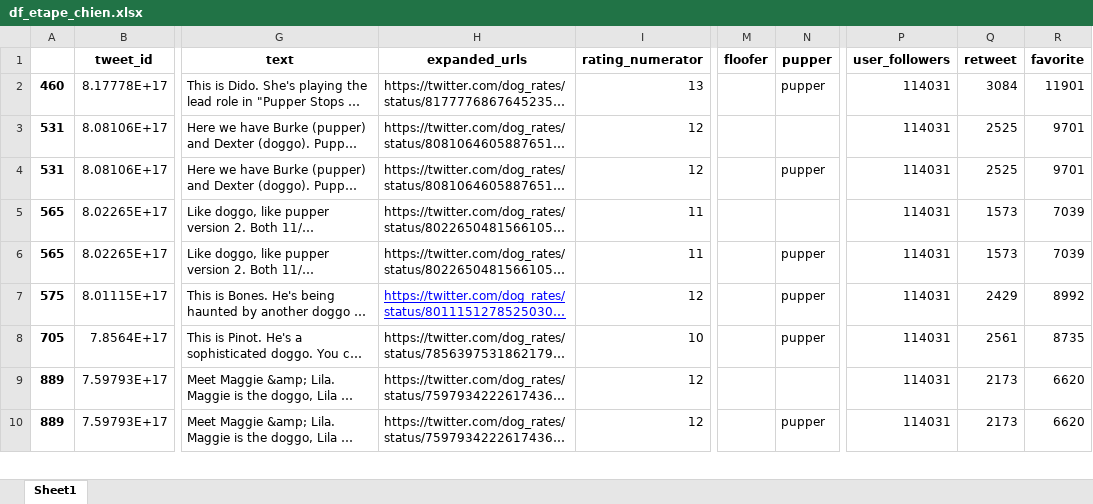
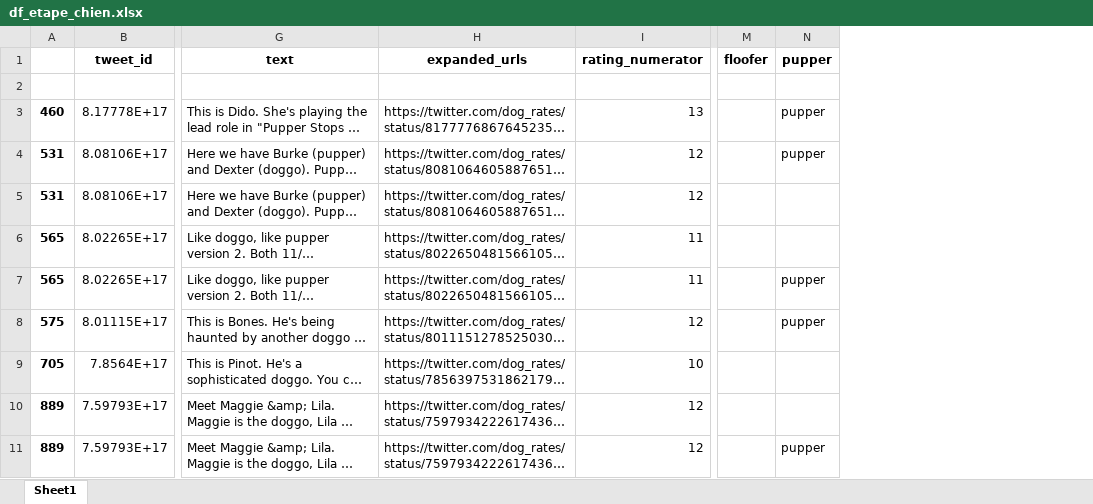
Before and after one commit to ouedraogo-salam/data-analysis-udacity-project-2, an Excel workbook: df_etape_chien.xlsx, sheet Sheet1, drawn as a sheet; only a part is shown, gaps mark what is left out; long unchanged cells end in …; values as stored, in another font and other column widths than the file's, no borders; removed rows and columns are numbered as before the commit, all else as after; rows hold the shown columns only; the diff names each change by its address in the sheet, - before the commit and + after, or states it on an @@ line.

```diff
--- a/df_etape_chien.xlsx (sheet Sheet1)
+++ b/df_etape_chien.xlsx (sheet Sheet1)
-column P (user_followers), rows 2-3: 114031 | 114031; rows 5-10: all 114031
-column Q (retweet), rows 2-3: 3084 | 2525; rows 5-10: 1573 | 1573 | 2429 | 2561 | 2173 | 2173
-column R (favorite), rows 2-3: 11901 | 9701; rows 5-10: 7039 | 7039 | 8992 | 8735 | 6620 | 6620
+row 2: (empty)
@@ H8 underline: on → off, text colour: #0000FF → black @@
-N9 (pupper): pupper
+N9 (pupper): (empty)
```
Also changed, not shown: 7 other files.
